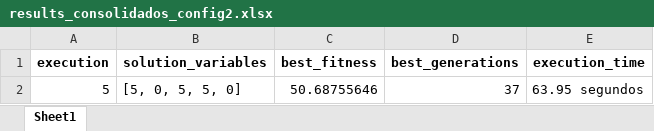
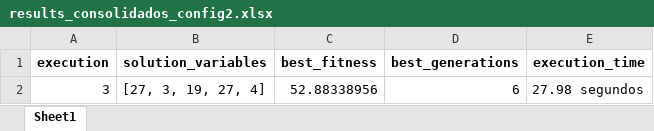
Before and after one commit to PedroVic12/Repopulation-With-Elite-Set, an Excel workbook: src/output/results_consolidados_config2.xlsx, sheet Sheet1, drawn as a sheet; values as stored, in another font and other column widths than the file's, no borders; removed rows and columns are numbered as before the commit, all else as after; the diff names each change by its address in the sheet, - before the commit and + after, or states it on an @@ line.

```diff
--- a/src/output/results_consolidados_config2.xlsx (sheet Sheet1)
+++ b/src/output/results_consolidados_config2.xlsx (sheet Sheet1)
-row 2: 5 | [5, 0, 5, 5, 0] | 50.68755646 | 37 | 63.95 segundos
+row 2: 3 | [27, 3, 19, 27, 4] | 52.88338956 | 6 | 27.98 segundos
```
Also changed, not shown: src/hash_table.xlsx, src/output/pop_final.xlsx, 44 other files.
